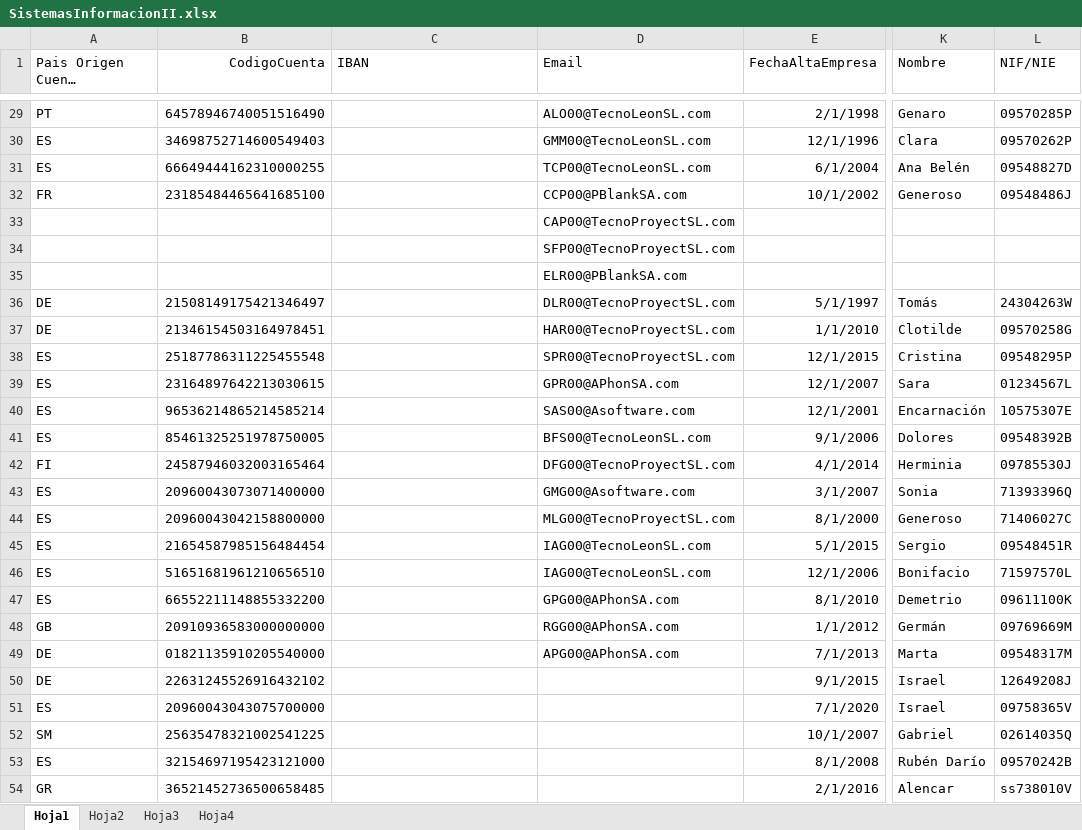
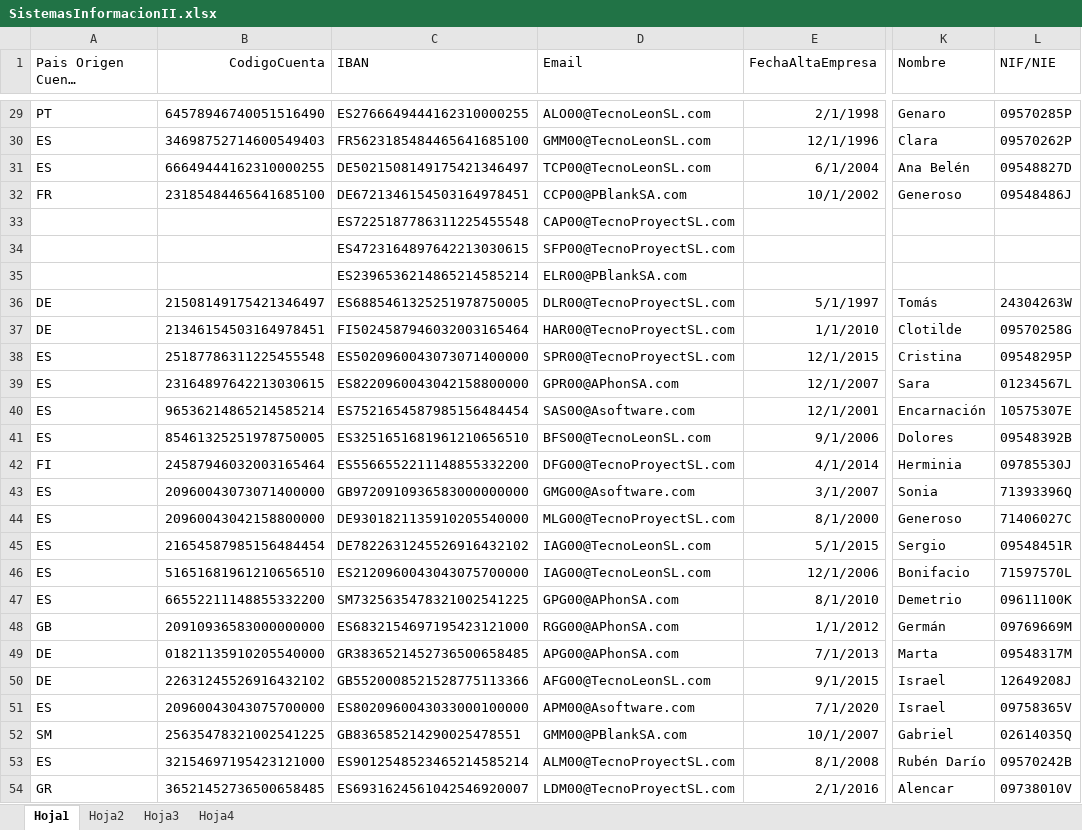
Before and after one commit to ValentinUnileon/Project_Payrolls, an Excel workbook: build/classes/resources/SistemasInformacionII.xlsx, sheet Hoja1, drawn as a sheet; only a part is shown, gaps mark what is left out; long unchanged cells end in …; values as stored, in another font and other column widths than the file's, no borders; the diff covers the shown part only; the diff names each change by its address in the sheet, - before the commit and + after, or states it on an @@ line.

Commit message:
Hecho comprobarCCC, hecho IBAN, falta erroresCCC

```diff
--- a/build/classes/resources/SistemasInformacionII.xlsx (sheet Hoja1)
+++ b/build/classes/resources/SistemasInformacionII.xlsx (sheet Hoja1)
-C29 (IBAN): (empty)
+C29 (IBAN): ES2766649444162310000255
-C30 (IBAN): (empty)
+C30 (IBAN): FR5623185484465641685100
-C31 (IBAN): (empty)
+C31 (IBAN): DE5021508149175421346497
-C32 (IBAN): (empty)
+C32 (IBAN): DE6721346154503164978451
-C33 (IBAN): (empty)
+C33 (IBAN): ES7225187786311225455548
-C34 (IBAN): (empty)
+C34 (IBAN): ES4723164897642213030615
-C35 (IBAN): (empty)
+C35 (IBAN): ES2396536214865214585214
-C36 (IBAN): (empty)
+C36 (IBAN): ES6885461325251978750005
-C37 (IBAN): (empty)
+C37 (IBAN): FI5024587946032003165464
-C38 (IBAN): (empty)
+C38 (IBAN): ES5020960043073071400000
-C39 (IBAN): (empty)
+C39 (IBAN): ES8220960043042158800000
-C40 (IBAN): (empty)
+C40 (IBAN): ES7521654587985156484454
-C41 (IBAN): (empty)
+C41 (IBAN): ES3251651681961210656510
-C42 (IBAN): (empty)
+C42 (IBAN): ES5566552211148855332200
-C43 (IBAN): (empty)
+C43 (IBAN): GB9720910936583000000000
-C44 (IBAN): (empty)
+C44 (IBAN): DE9301821135910205540000
-C45 (IBAN): (empty)
+C45 (IBAN): DE7822631245526916432102
-C46 (IBAN): (empty)
+C46 (IBAN): ES2120960043043075700000
-C47 (IBAN): (empty)
+C47 (IBAN): SM7325635478321002541225
-C48 (IBAN): (empty)
+C48 (IBAN): ES6832154697195423121000
-C49 (IBAN): (empty)
+C49 (IBAN): GR3836521452736500658485
-C50 (IBAN): (empty)
+C50 (IBAN): GB5520008521528775113366
-D50 (Email): (empty)
+D50 (Email): AFG00@TecnoLeonSL.com
-C51 (IBAN): (empty)
+C51 (IBAN): ES8020960043033000100000
-D51 (Email): (empty)
+D51 (Email): APM00@Asoftware.com
-C52 (IBAN): (empty)
+C52 (IBAN): GB836585214290025478551
-D52 (Email): (empty)
+D52 (Email): GMM00@PBlankSA.com
-C53 (IBAN): (empty)
+C53 (IBAN): ES9012548523465214585214
-D53 (Email): (empty)
+D53 (Email): ALM00@TecnoProyectSL.com
-C54 (IBAN): (empty)
+C54 (IBAN): ES6931624561042546920007
-D54 (Email): (empty)
+D54 (Email): LDM00@TecnoProyectSL.com
-L54 (NIF/NIE): ss738010V
+L54 (NIF/NIE): 09738010V
```
Also changed, not shown: 83 edited cells elsewhere in this sheet, src/resources/SistemasInformacionII.xlsx, 11 other files.
